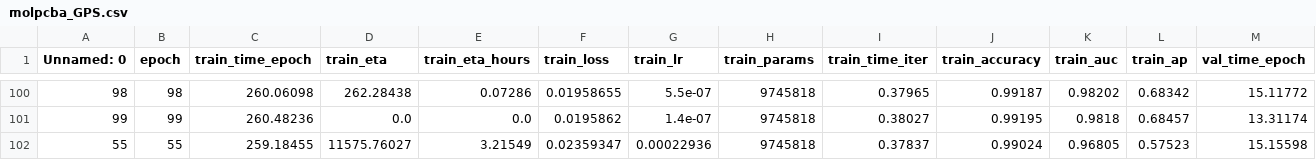
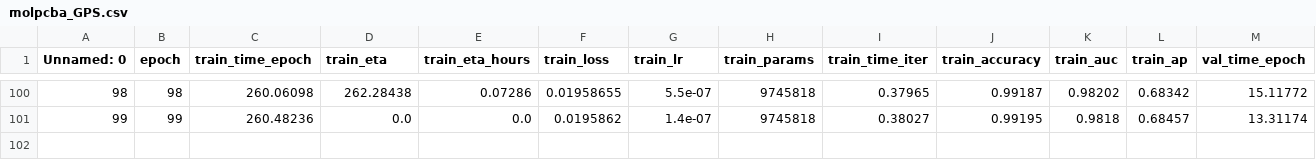
Before and after one commit to ohad2916/CombineGraphGPS, a CSV file: results_michael/analyze_results/molpcba_GPS.csv, drawn as a sheet; only a part is shown, gaps mark what is left out; rows hold the shown columns only; the diff names each change by its address in the sheet, - before the commit and + after, or states it on an @@ line.

```diff
--- a/results_michael/analyze_results/molpcba_GPS.csv
+++ b/results_michael/analyze_results/molpcba_GPS.csv
-row 102: 55 | 55 | 259.18455 | 11575.76027 | 3.21549 | 0.02359347 | 0.00022936 | 9745818 | 0.37837 | 0.99024 | 0.96805 | 0.57523 | 15.15598
```
Also changed, not shown: results_michael/analyze_results/molhiv_GPS+RWSE.csv, results_michael/analyze_results/molhiv_GPS+RWSEdev.csv, 3 other files.
